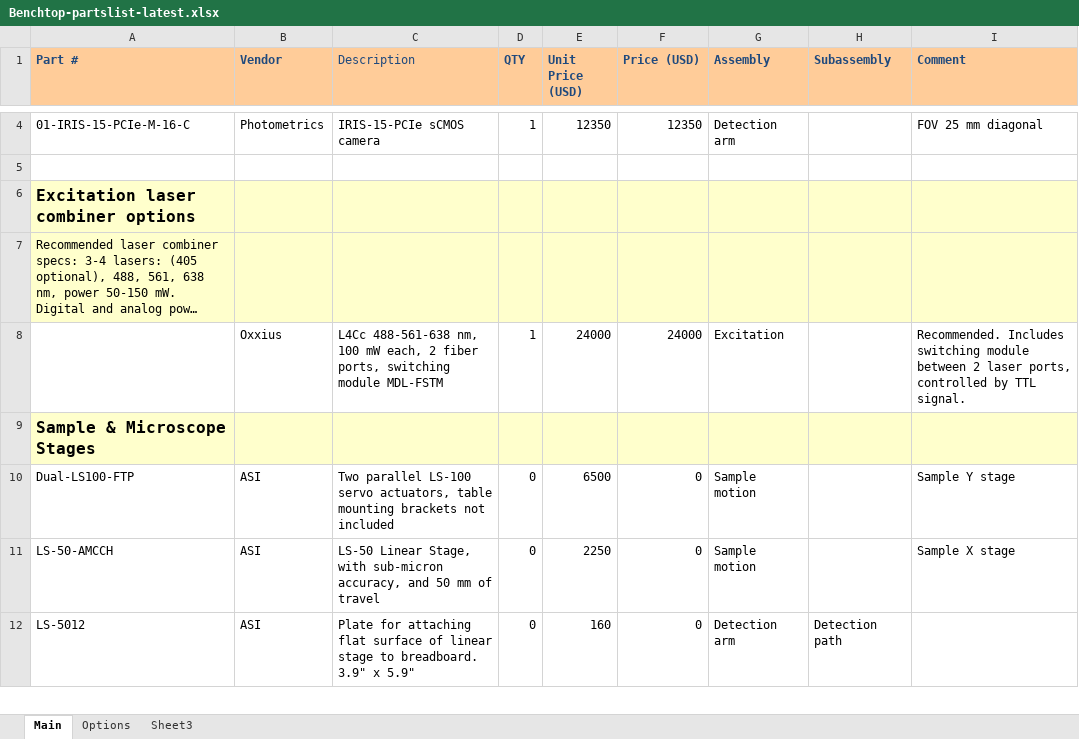
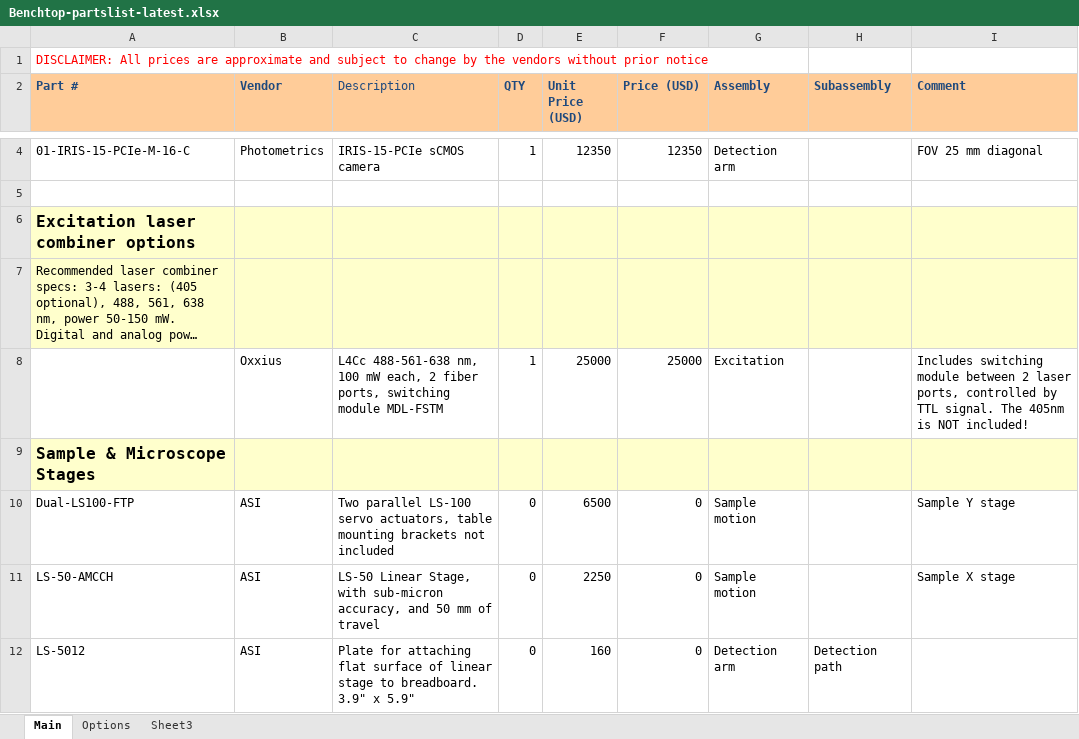
Before and after one commit to mesoSPIM/benchtop-hardware, an Excel workbook: Benchtop/parts-list/Benchtop-partslist-latest.xlsx, sheet Main, drawn as a sheet; only a part is shown, gaps mark what is left out; long unchanged cells end in …; values as stored, in another font and other column widths than the file's, no borders; the diff covers the shown part only; the diff names each change by its address in the sheet, - before the commit and + after, or states it on an @@ line.

Commit message:
prices disclaimer

```diff
--- a/Benchtop/parts-list/Benchtop-partslist-latest.xlsx (sheet Main)
+++ b/Benchtop/parts-list/Benchtop-partslist-latest.xlsx (sheet Main)
+row 1: DISCLAIMER: All prices are approximate and subject to change by the vendors without prior notice
-E8 (Unit Price (USD)): 24000
+E8 (Unit Price (USD)): 25000
-F8 (Price (USD)): 24000
+F8 (Price (USD)): 25000
-I8 (Comment): Recommended. Includes switching module between 2 laser ports, controlled by TTL signal.
+I8 (Comment): Includes switching module between 2 laser ports, controlled by TTL signal. The 405nm is NOT included!
```
Also changed, not shown: 1 removed row, 8 edited cells and cell formats elsewhere in this sheet.
